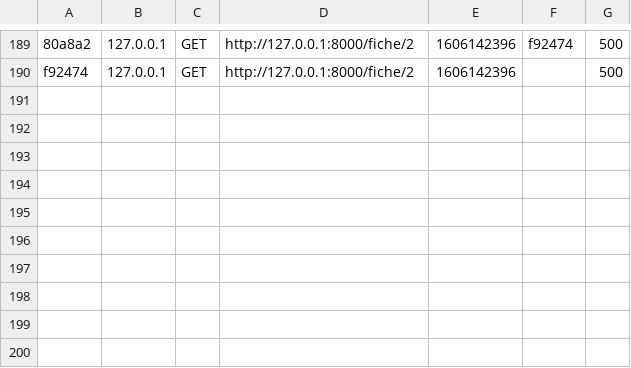
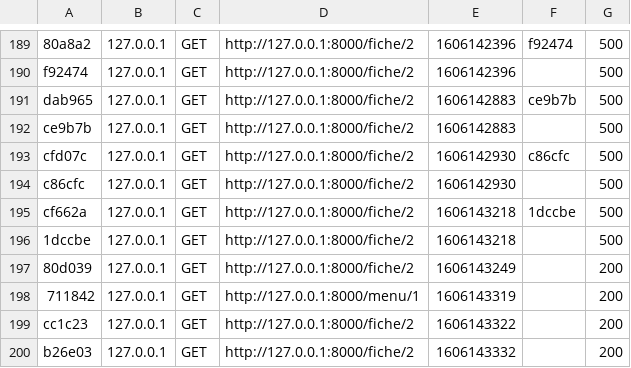
Before and after one commit to Thibaud17/projetGSB, a CSV file: var/cache/dev/profiler/index.csv, drawn as a sheet; only a part is shown, gaps mark what is left out; the diff names each change by its address in the sheet, - before the commit and + after, or states it on an @@ line.

```diff
--- a/var/cache/dev/profiler/index.csv
+++ b/var/cache/dev/profiler/index.csv
+row 191: dab965 | 127.0.0.1 | GET | http://127.0.0.1:8000/fiche/2 | 1606142883 | ce9b7b | 500
+row 192: ce9b7b | 127.0.0.1 | GET | http://127.0.0.1:8000/fiche/2 | 1606142883 |  | 500
+row 193: cfd07c | 127.0.0.1 | GET | http://127.0.0.1:8000/fiche/2 | 1606142930 | c86cfc | 500
+row 194: c86cfc | 127.0.0.1 | GET | http://127.0.0.1:8000/fiche/2 | 1606142930 |  | 500
+row 195: cf662a | 127.0.0.1 | GET | http://127.0.0.1:8000/fiche/2 | 1606143218 | 1dccbe | 500
+row 196: 1dccbe | 127.0.0.1 | GET | http://127.0.0.1:8000/fiche/2 | 1606143218 |  | 500
+row 197: 80d039 | 127.0.0.1 | GET | http://127.0.0.1:8000/fiche/2 | 1606143249 |  | 200
+row 198: 711842 | 127.0.0.1 | GET | http://127.0.0.1:8000/menu/1 | 1606143319 |  | 200
+row 199: cc1c23 | 127.0.0.1 | GET | http://127.0.0.1:8000/fiche/2 | 1606143322 |  | 200
+row 200: b26e03 | 127.0.0.1 | GET | http://127.0.0.1:8000/fiche/2 | 1606143332 |  | 200
```
Also changed, not shown: 10 other files.
